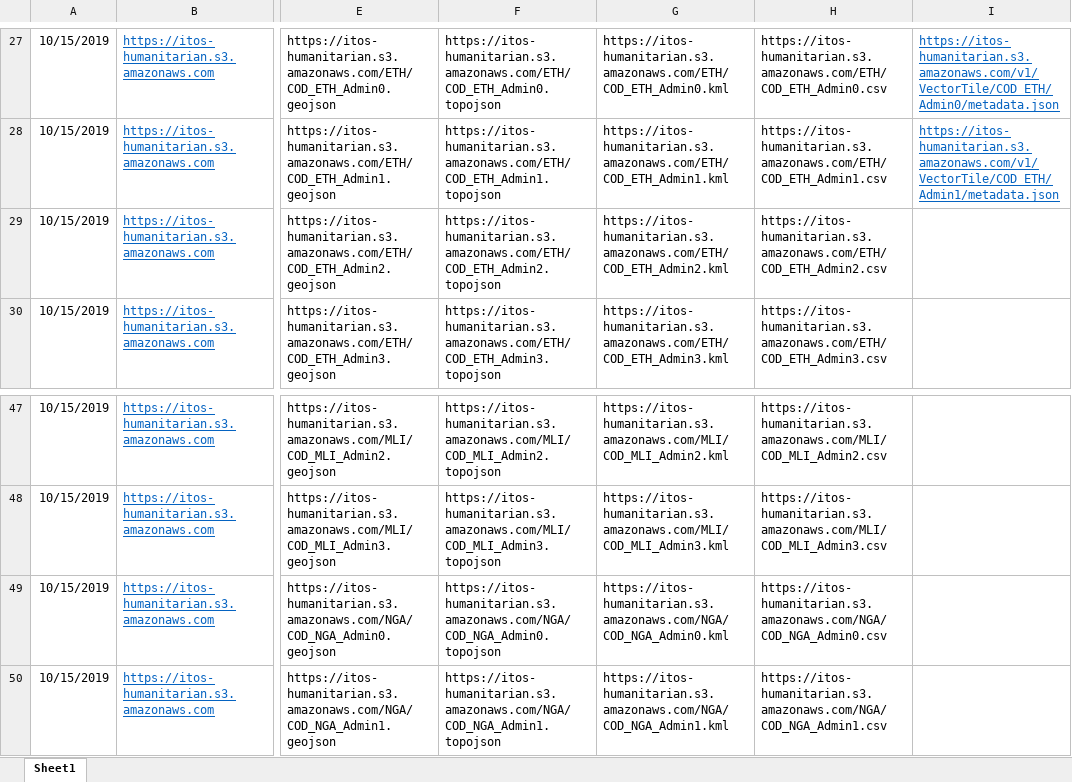
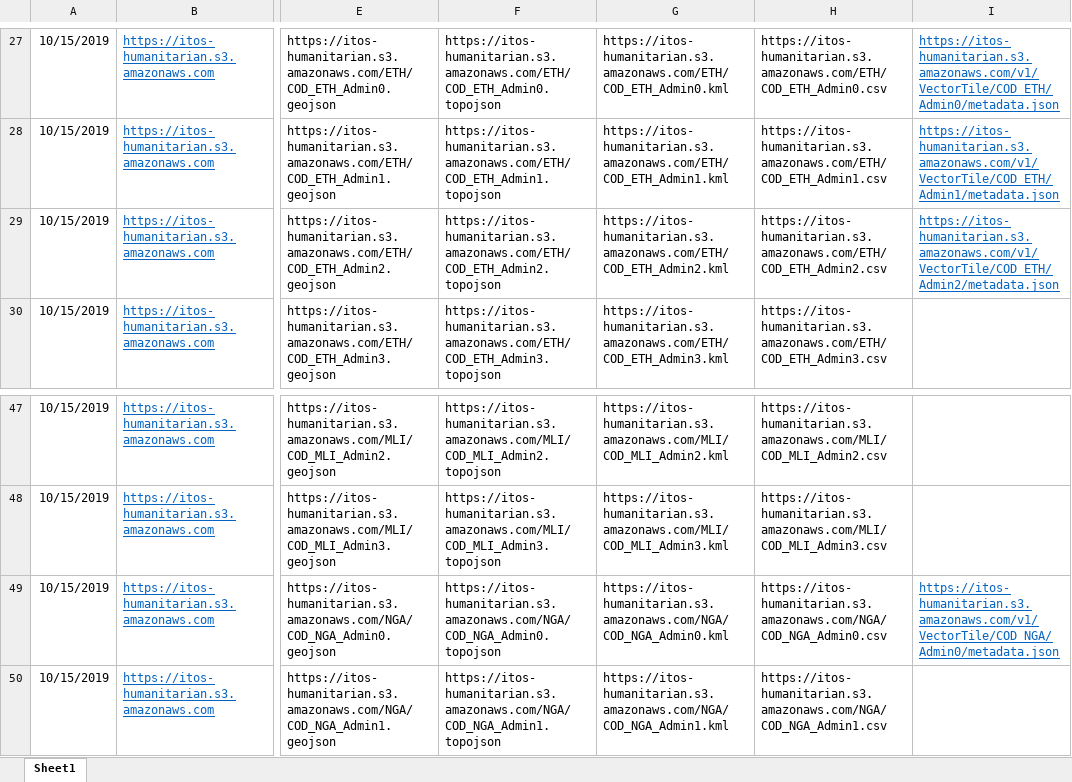
Before and after one commit to UGA-ITOSHumanitarianGIS/mapservicedoc, an Excel workbook: Data/AWSDeploymentURLlist.xlsx, sheet Sheet1, drawn as a sheet; only a part is shown, gaps mark what is left out; values as stored, in another font and other column widths than the file's, no borders; the diff names each change by its address in the sheet, - before the commit and + after, or states it on an @@ line.

Commit message:
Update AWSDeploymentURLlist.xlsx
NGA level 0 vector tile

```diff
--- a/Data/AWSDeploymentURLlist.xlsx (sheet Sheet1)
+++ b/Data/AWSDeploymentURLlist.xlsx (sheet Sheet1)
-I29: (empty)
+I29: https://itos-humanitarian.s3.amazonaws.com/v1/VectorTile/COD_ETH/Admin2/metadata.json
-I49: (empty)
+I49: https://itos-humanitarian.s3.amazonaws.com/v1/VectorTile/COD_NGA/Admin0/metadata.json
```
